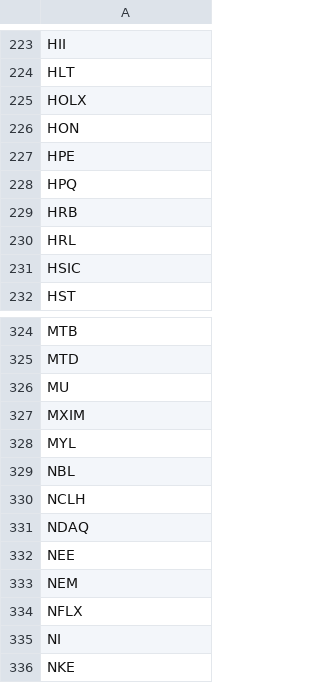
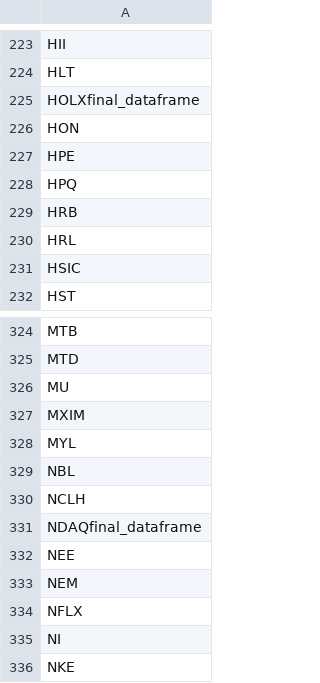
Before and after one commit to andrea-tonello/portfolio-manager-gui, a CSV file: AlgoTradingYT/sp_500_stocks.csv, drawn as a sheet; only a part is shown, gaps mark what is left out.

```diff
--- a/AlgoTradingYT/sp_500_stocks.csv
+++ b/AlgoTradingYT/sp_500_stocks.csv
@@ -224,3 +224,3 @@ HII
 HLT
-HOLX
+HOLXfinal_dataframe
 HON
@@ -330,3 +330,3 @@ NBL
 NCLH
-NDAQ
+NDAQfinal_dataframe
 NEE
```
Also changed, not shown: 4 other files.
